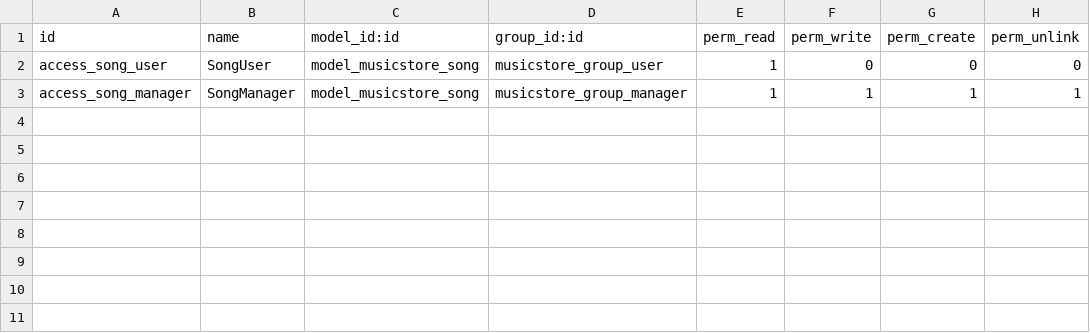
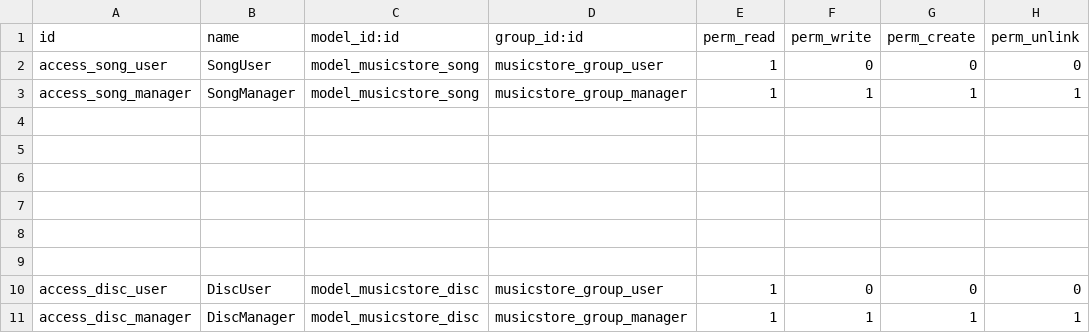
Before and after one commit to IvanCausera/MusicStore__OdooApp, a CSV file: security/ir.model.access.csv, drawn as a sheet.

Commit message:
Terminar disc view y manifest

```diff
--- a/security/ir.model.access.csv
+++ b/security/ir.model.access.csv
@@ -3 +3,9 @@ access_song_user,SongUser,model_musicstore_song,musicstore_group_user,1,0,0,0
 access_song_manager,SongManager,model_musicstore_song,musicstore_group_manager,1,1,1,1
+
+
+
+
+
+
+access_disc_user,DiscUser,model_musicstore_disc,musicstore_group_user,1,0,0,0
+access_disc_manager,DiscManager,model_musicstore_disc,musicstore_group_manager,1,1,1,1
```
Also changed, not shown: 4 other files.
